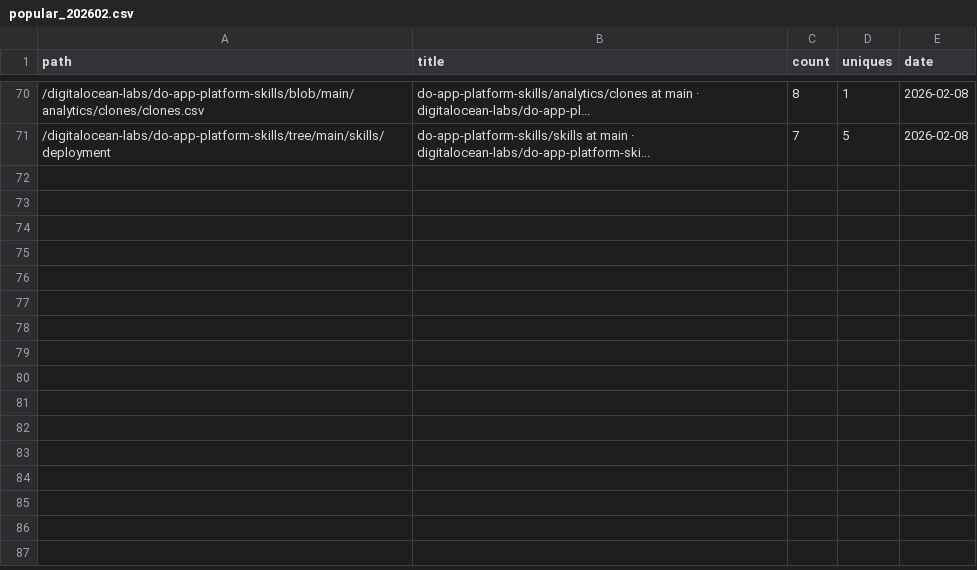
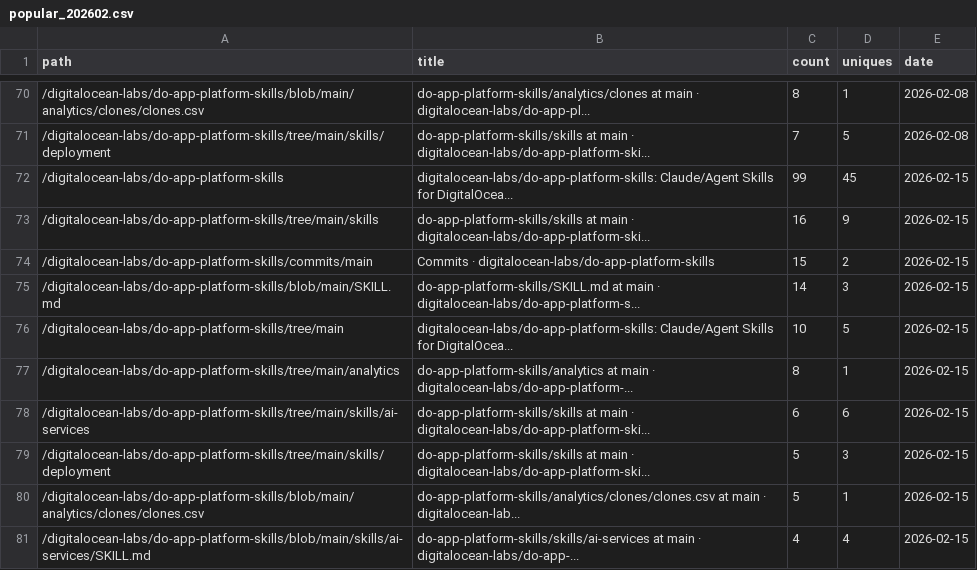
Before and after one commit to digitalocean-labs/do-app-platform-skills, a CSV file: analytics/content/popular_202602.csv, drawn as a sheet; only a part is shown, gaps mark what is left out; the diff names each change by its address in the sheet, - before the commit and + after, or states it on an @@ line.

```diff
--- a/analytics/content/popular_202602.csv
+++ b/analytics/content/popular_202602.csv
+row 72: /digitalocean-labs/do-app-platform-skills | digitalocean-labs/do-app-platform-skills: Claude/Agent Skills for DigitalOcea... | 99 | 45 | 2026-02-15
+row 73: /digitalocean-labs/do-app-platform-skills/tree/main/skills | do-app-platform-skills/skills at main · digitalocean-labs/do-app-platform-ski... | 16 | 9 | 2026-02-15
+row 74: /digitalocean-labs/do-app-platform-skills/commits/main | Commits · digitalocean-labs/do-app-platform-skills | 15 | 2 | 2026-02-15
+row 75: /digitalocean-labs/do-app-platform-skills/blob/main/SKILL.md | do-app-platform-skills/SKILL.md at main · digitalocean-labs/do-app-platform-s... | 14 | 3 | 2026-02-15
+row 76: /digitalocean-labs/do-app-platform-skills/tree/main | digitalocean-labs/do-app-platform-skills: Claude/Agent Skills for DigitalOcea... | 10 | 5 | 2026-02-15
+row 77: /digitalocean-labs/do-app-platform-skills/tree/main/analytics | do-app-platform-skills/analytics at main · digitalocean-labs/do-app-platform-... | 8 | 1 | 2026-02-15
+row 78: /digitalocean-labs/do-app-platform-skills/tree/main/skills/ai-services | do-app-platform-skills/skills at main · digitalocean-labs/do-app-platform-ski... | 6 | 6 | 2026-02-15
+row 79: /digitalocean-labs/do-app-platform-skills/tree/main/skills/deployment | do-app-platform-skills/skills at main · digitalocean-labs/do-app-platform-ski... | 5 | 3 | 2026-02-15
+row 80: /digitalocean-labs/do-app-platform-skills/blob/main/analytics/clones/clones.csv | do-app-platform-skills/analytics/clones/clones.csv at main · digitalocean-lab... | 5 | 1 | 2026-02-15
+row 81: /digitalocean-labs/do-app-platform-skills/blob/main/skills/ai-services/SKILL.md | do-app-platform-skills/skills/ai-services at main · digitalocean-labs/do-app-... | 4 | 4 | 2026-02-15
```
Also changed, not shown: analytics/clones/clones.csv, analytics/referrers/referrers_202602.csv, 2 other files.
